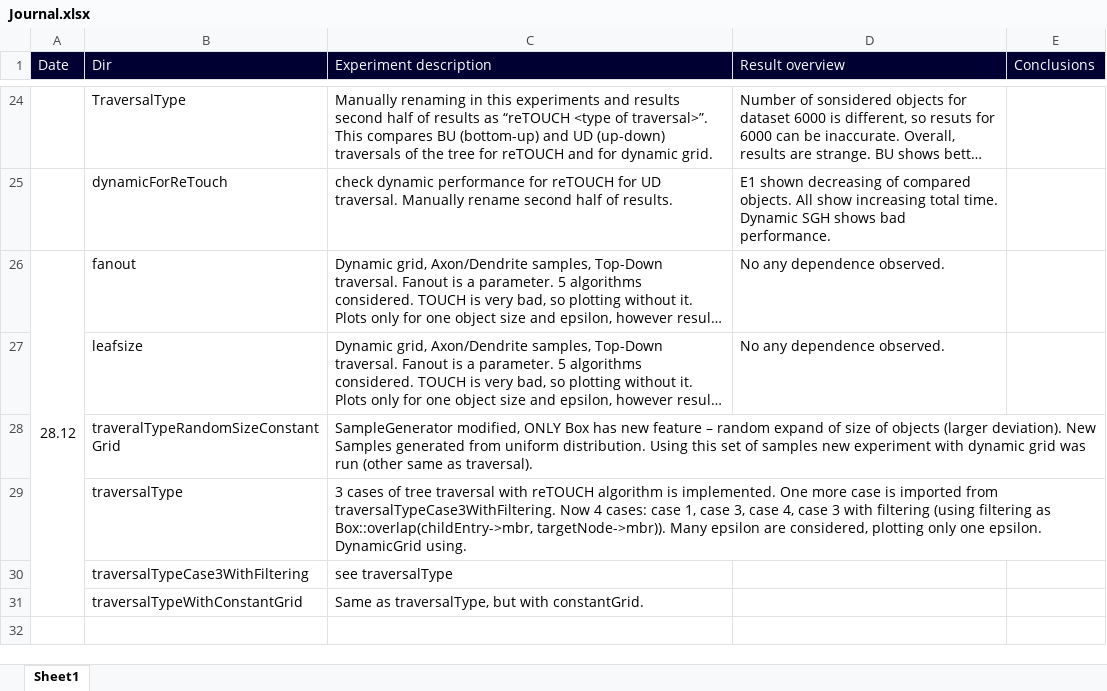
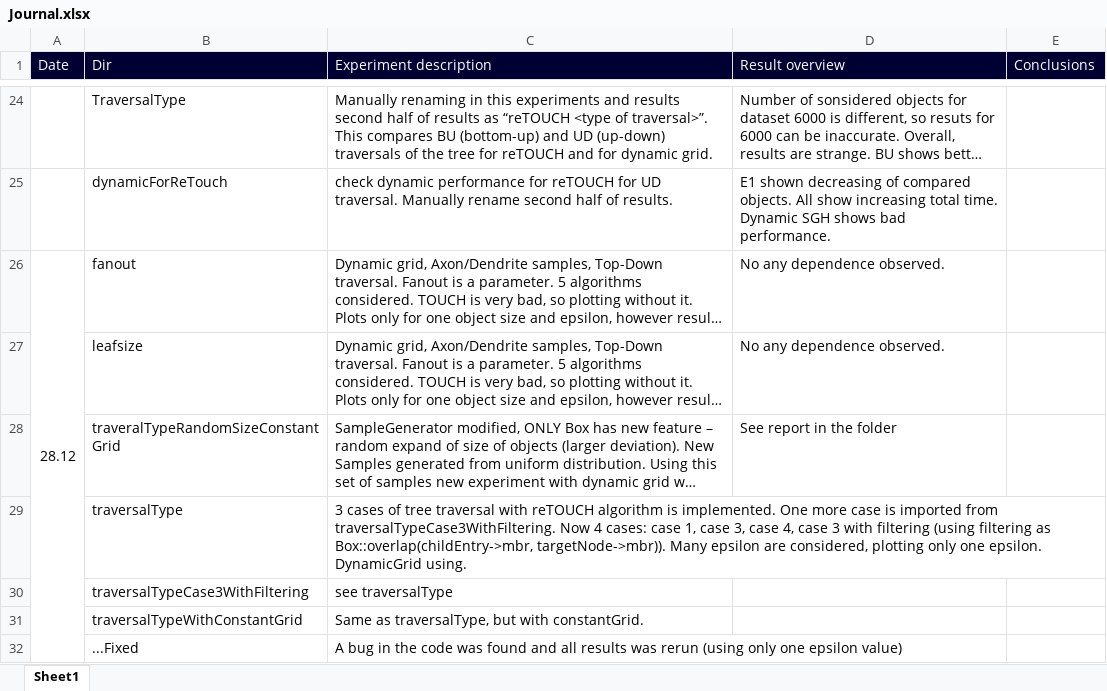
Before and after one commit to allogn/TOUCH, an Excel workbook: run/Journal.xlsx, sheet Sheet1, drawn as a sheet; only a part is shown, gaps mark what is left out; long unchanged cells end in …; values as stored, in another font and other column widths than the file's, no borders; the diff names each change by its address in the sheet, - before the commit and + after, or states it on an @@ line.

Commit message:
fixed results 28.12

```diff
--- a/run/Journal.xlsx (sheet Sheet1)
+++ b/run/Journal.xlsx (sheet Sheet1)
-D28 (Result overview): (empty)
+D28 (Result overview): See report in the folder
+row 32:  | ...Fixed | A bug in the code was found and all results was rerun (using only one epsilon value)
```
Also changed, not shown: 37 other files.
